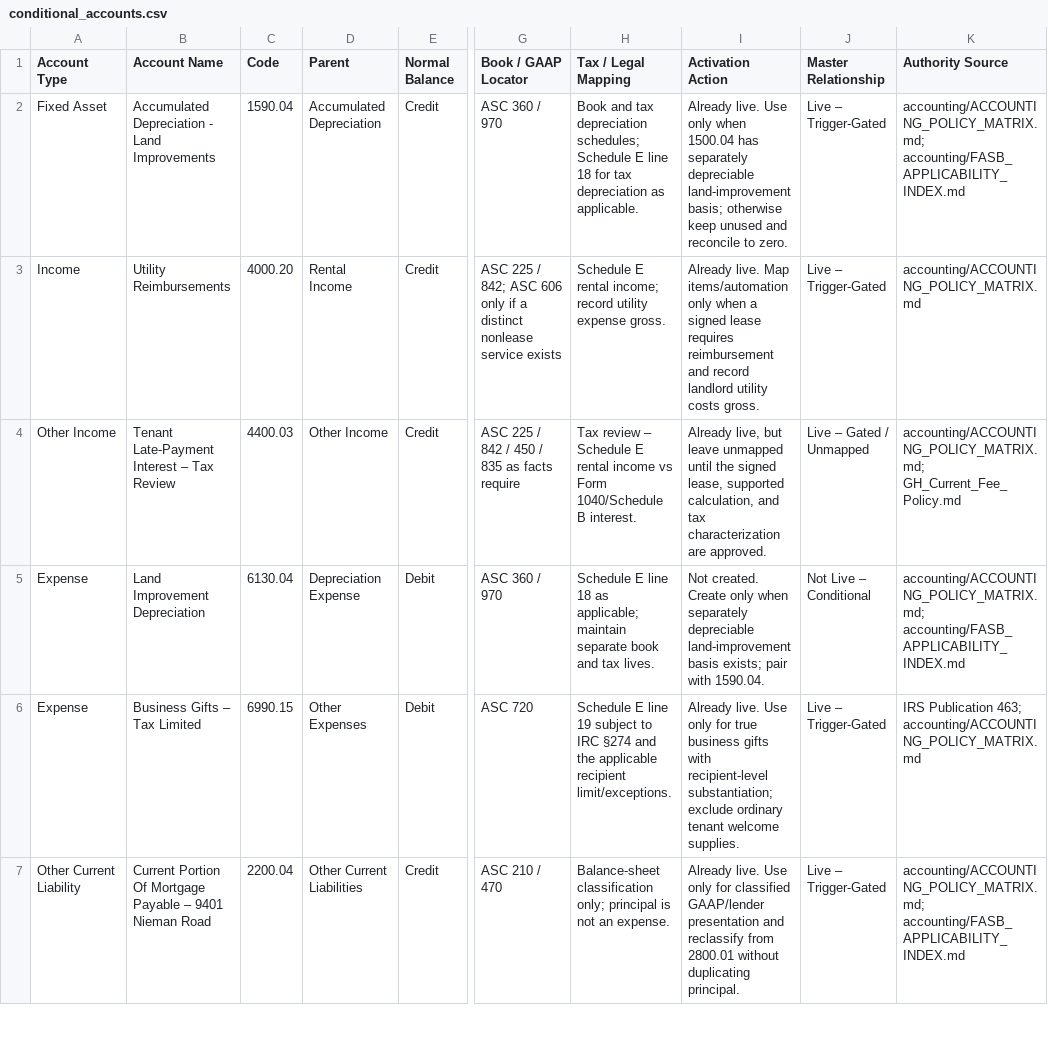
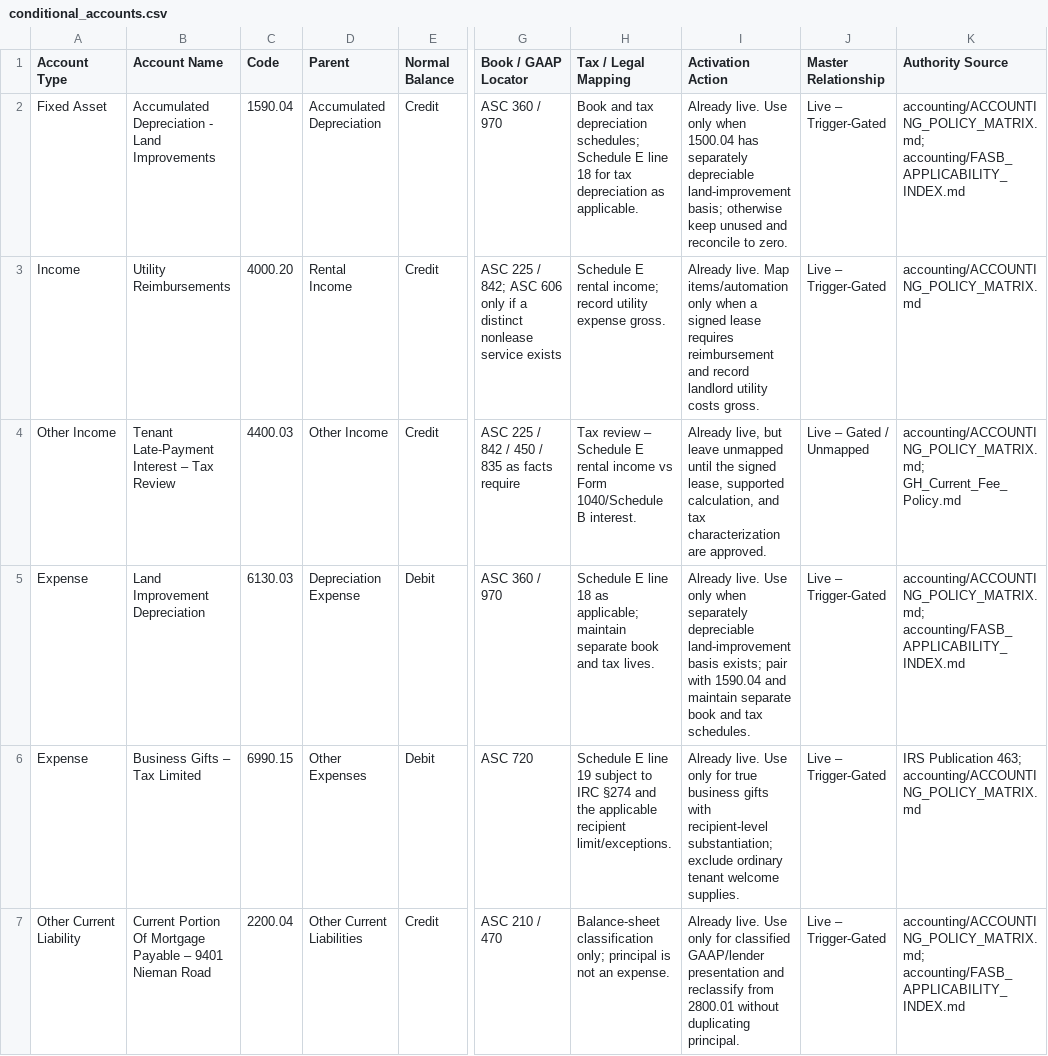
Before and after one commit to GH-Real-Estate/gh-real-estate-ops-code, a CSV file: accounting/chart-of-accounts/current/conditional_accounts.csv, drawn as a sheet; only a part is shown, gaps mark what is left out; the diff names each change by its address in the sheet, - before the commit and + after, or states it on an @@ line.

Commit message:
Activate revised land improvement depreciation control

```diff
--- a/accounting/chart-of-accounts/current/conditional_accounts.csv
+++ b/accounting/chart-of-accounts/current/conditional_accounts.csv
-C5 (Code): 6130.04
+C5 (Code): 6130.03
-I5 (Activation Action): Not created. Create only when separately depreciable land-improvement basis exists; pair with 1590.04.
+I5 (Activation Action): Already live. Use only when separately depreciable land-improvement basis exists; pair with 1590.04 and maintain separate book and tax schedules.
-J5 (Master Relationship): Not Live – Conditional
+J5 (Master Relationship): Live – Trigger-Gated
```
